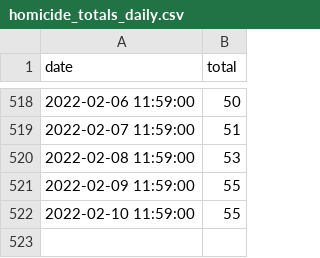
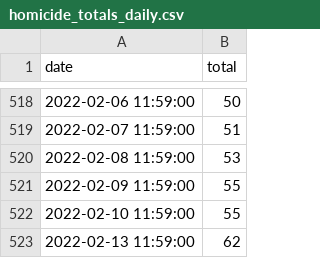
Before and after one commit to PhilaController/gun-violence-dashboard-data, a CSV file: gun_violence_dashboard_data/data/raw/homicide_totals_daily.csv, drawn as a sheet; only a part is shown, gaps mark what is left out; the diff names each change by its address in the sheet, - before the commit and + after, or states it on an @@ line.

```diff
--- a/gun_violence_dashboard_data/data/raw/homicide_totals_daily.csv
+++ b/gun_violence_dashboard_data/data/raw/homicide_totals_daily.csv
+row 523: 2022-02-13 11:59:00 | 62
```
Also changed, not shown: 2 other files.
